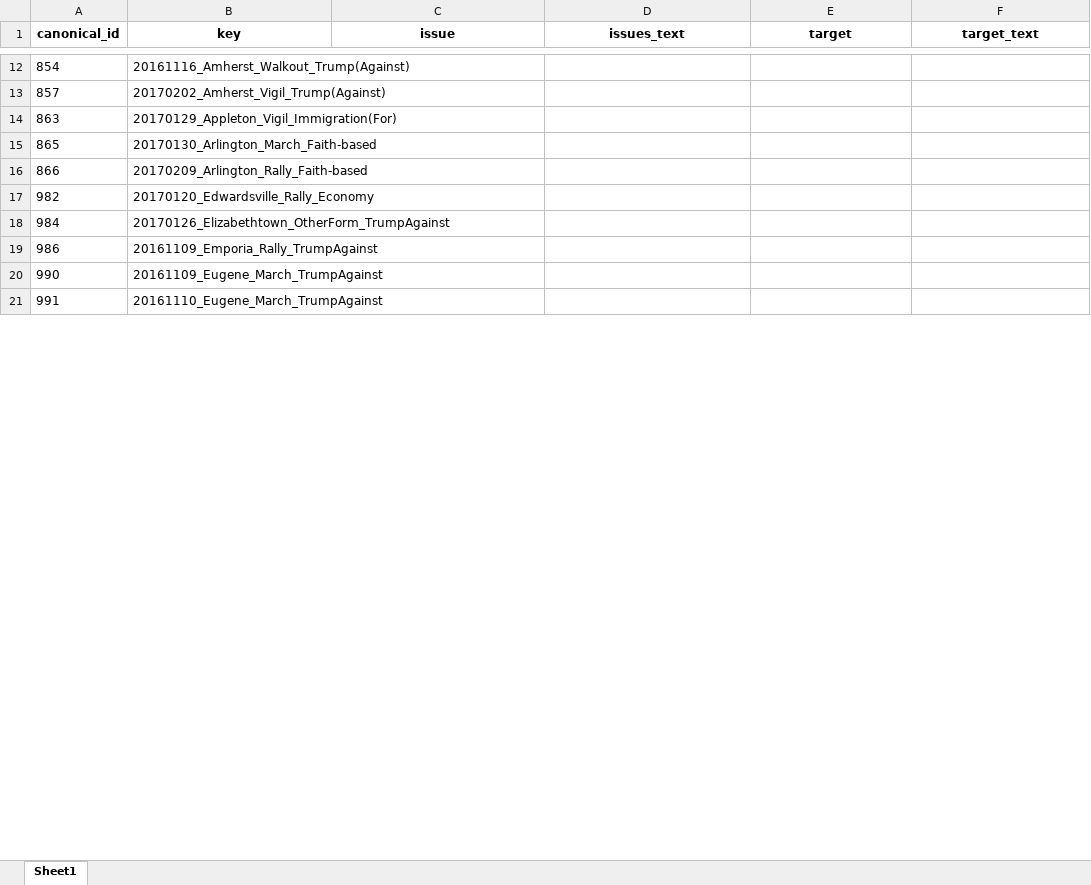
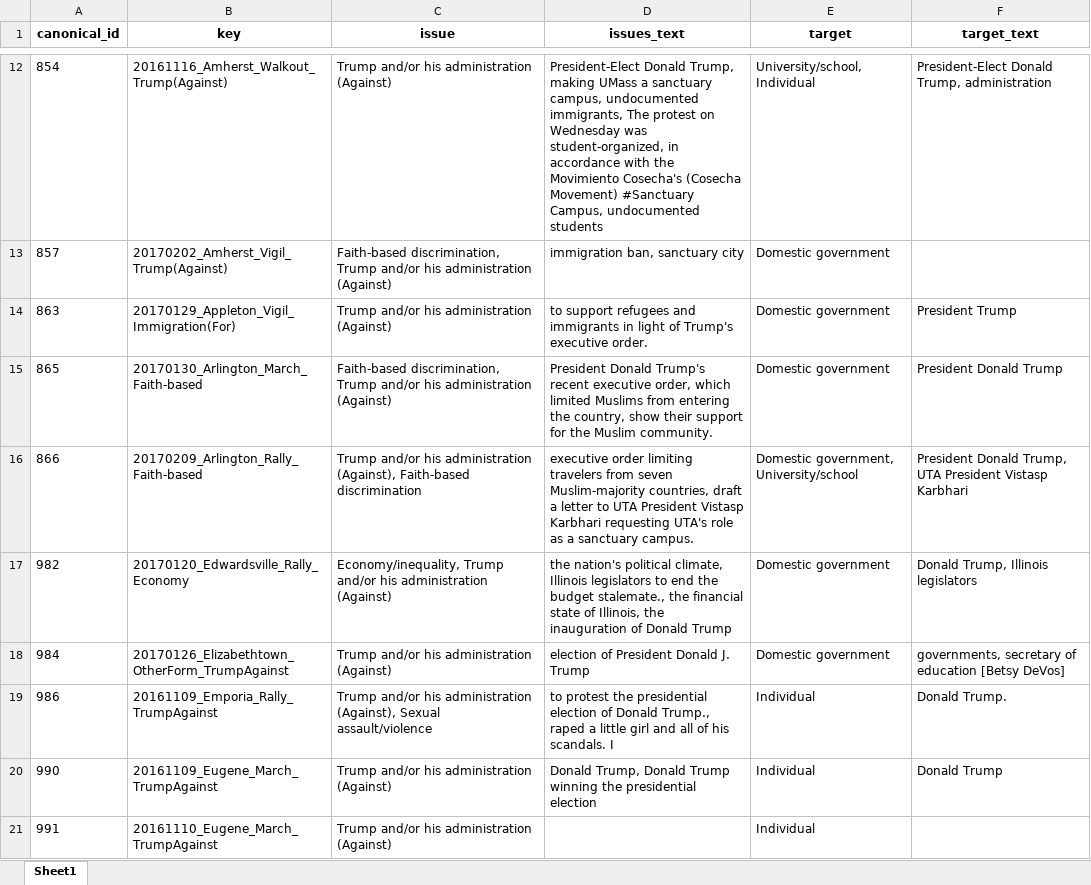
Before and after one commit to MPEDS/protests-analysis, an Excel workbook: docs/data-cleaning-requests/low-level-data-cleaning/trump_protests_targets.xlsx, sheet Sheet1, drawn as a sheet; only a part is shown, gaps mark what is left out; values as stored, in another font and other column widths than the file's, no borders; the diff covers the shown part only; the diff names each change by its address in the sheet, - before the commit and + after, or states it on an @@ line.

Commit message:
fixed issue with target_text field in trump_protests_targets

```diff
--- a/docs/data-cleaning-requests/low-level-data-cleaning/trump_protests_targets.xlsx (sheet Sheet1)
+++ b/docs/data-cleaning-requests/low-level-data-cleaning/trump_protests_targets.xlsx (sheet Sheet1)
-C12 (issue): (empty)
+C12 (issue): Trump and/or his administration (Against)
-D12 (issues_text): (empty)
+D12 (issues_text): President-Elect Donald Trump, making UMass a sanctuary campus, undocumented immigrants, The protest on Wednesday was student-organized, in accordance with the Movimiento Cosecha's (Cosecha Movement) #Sanctuary Campus, undocumented students
-E12 (target): (empty)
+E12 (target): University/school, Individual
-F12 (target_text): (empty)
+F12 (target_text): President-Elect Donald Trump, administration
-C13 (issue): (empty)
+C13 (issue): Faith-based discrimination, Trump and/or his administration (Against)
-D13 (issues_text): (empty)
+D13 (issues_text): immigration ban, sanctuary city
-E13:E15 (target): (empty)
+E13:E15 (target): Domestic government
-C14 (issue): (empty)
+C14 (issue): Trump and/or his administration (Against)
-D14 (issues_text): (empty)
+D14 (issues_text): to support refugees and immigrants in light of Trump's executive order.
-F14 (target_text): (empty)
+F14 (target_text): President Trump
-C15 (issue): (empty)
+C15 (issue): Faith-based discrimination, Trump and/or his administration (Against)
-D15 (issues_text): (empty)
+D15 (issues_text): President Donald Trump's recent executive order, which limited Muslims from entering the country, show their support for the Muslim community.
-F15 (target_text): (empty)
+F15 (target_text): President Donald Trump
-C16 (issue): (empty)
+C16 (issue): Trump and/or his administration (Against), Faith-based discrimination
-D16 (issues_text): (empty)
+D16 (issues_text): executive order limiting travelers from seven Muslim-majority countries, draft a letter to UTA President Vistasp Karbhari requesting UTA's role as a sanctuary campus.
-E16 (target): (empty)
+E16 (target): Domestic government, University/school
-F16 (target_text): (empty)
+F16 (target_text): President Donald Trump, UTA President Vistasp Karbhari
-C17 (issue): (empty)
+C17 (issue): Economy/inequality, Trump and/or his administration (Against)
-D17 (issues_text): (empty)
+D17 (issues_text): the nation's political climate, Illinois legislators to end the budget stalemate., the financial state of Illinois, the inauguration of Donald Trump
-E17:E18 (target): (empty)
+E17:E18 (target): Domestic government
-F17 (target_text): (empty)
+F17 (target_text): Donald Trump, Illinois legislators
-C18 (issue): (empty)
+C18 (issue): Trump and/or his administration (Against)
-D18 (issues_text): (empty)
+D18 (issues_text): election of President Donald J. Trump
-F18 (target_text): (empty)
+F18 (target_text): governments, secretary of education [Betsy DeVos]
-C19 (issue): (empty)
+C19 (issue): Trump and/or his administration (Against), Sexual assault/violence
-D19 (issues_text): (empty)
+D19 (issues_text): to protest the presidential election of Donald Trump., raped a little girl and all of his scandals. I
-E19:E21 (target): (empty)
+E19:E21 (target): Individual
-F19 (target_text): (empty)
+F19 (target_text): Donald Trump.
-C20:C21 (issue): (empty)
+C20:C21 (issue): Trump and/or his administration (Against)
-D20 (issues_text): (empty)
+D20 (issues_text): Donald Trump, Donald Trump winning the presidential election
-F20 (target_text): (empty)
+F20 (target_text): Donald Trump
```
Also changed, not shown: 1640 edited cells elsewhere in this sheet, 1 other file.
